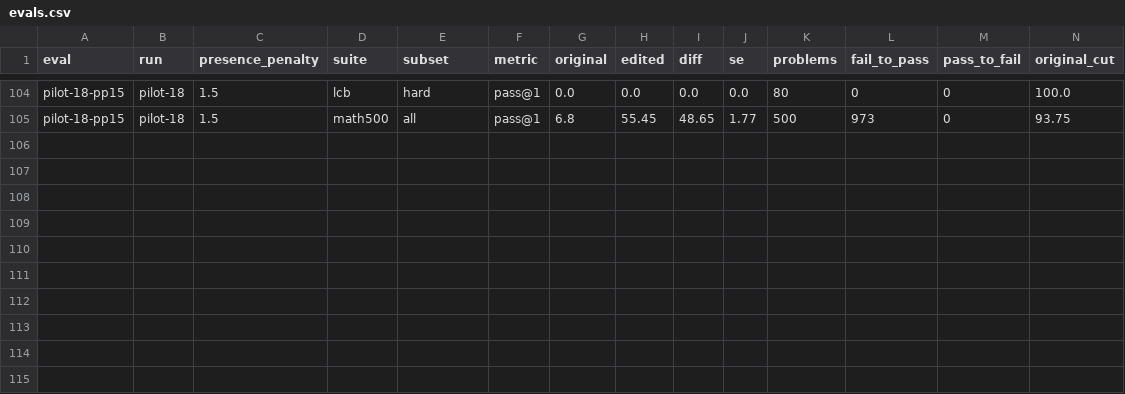
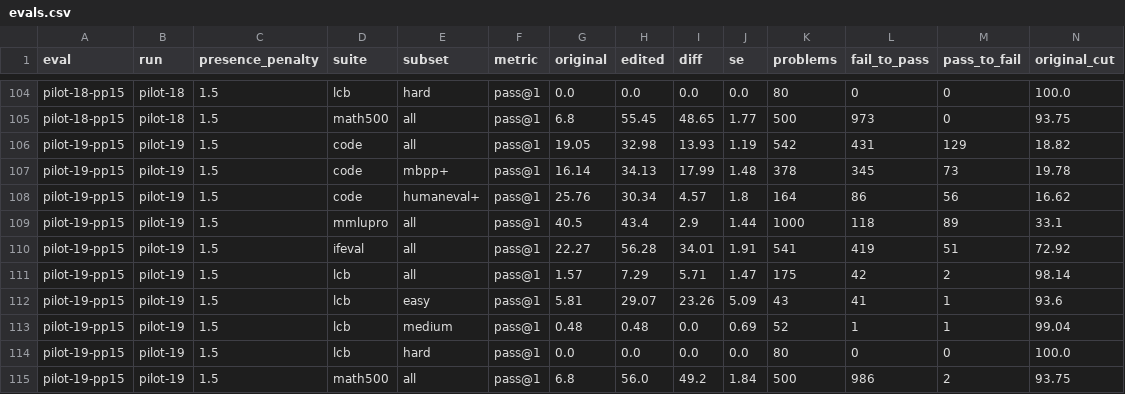
Before and after one commit to XLRA/weight-space-coding, a CSV file: paper/data/evals.csv, drawn as a sheet; only a part is shown, gaps mark what is left out; rows hold the shown columns only; the diff names each change by its address in the sheet, - before the commit and + after, or states it on an @@ line.

```diff
--- a/paper/data/evals.csv
+++ b/paper/data/evals.csv
+row 106: pilot-19-pp15 | pilot-19 | 1.5 | code | all | pass@1 | 19.05 | 32.98 | 13.93 | 1.19 | 542 | 431 | 129 | 18.82
+row 107: pilot-19-pp15 | pilot-19 | 1.5 | code | mbpp+ | pass@1 | 16.14 | 34.13 | 17.99 | 1.48 | 378 | 345 | 73 | 19.78
+row 108: pilot-19-pp15 | pilot-19 | 1.5 | code | humaneval+ | pass@1 | 25.76 | 30.34 | 4.57 | 1.8 | 164 | 86 | 56 | 16.62
+row 109: pilot-19-pp15 | pilot-19 | 1.5 | mmlupro | all | pass@1 | 40.5 | 43.4 | 2.9 | 1.44 | 1000 | 118 | 89 | 33.1
+row 110: pilot-19-pp15 | pilot-19 | 1.5 | ifeval | all | pass@1 | 22.27 | 56.28 | 34.01 | 1.91 | 541 | 419 | 51 | 72.92
+row 111: pilot-19-pp15 | pilot-19 | 1.5 | lcb | all | pass@1 | 1.57 | 7.29 | 5.71 | 1.47 | 175 | 42 | 2 | 98.14
+row 112: pilot-19-pp15 | pilot-19 | 1.5 | lcb | easy | pass@1 | 5.81 | 29.07 | 23.26 | 5.09 | 43 | 41 | 1 | 93.6
+row 113: pilot-19-pp15 | pilot-19 | 1.5 | lcb | medium | pass@1 | 0.48 | 0.48 | 0.0 | 0.69 | 52 | 1 | 1 | 99.04
+row 114: pilot-19-pp15 | pilot-19 | 1.5 | lcb | hard | pass@1 | 0.0 | 0.0 | 0.0 | 0.0 | 80 | 0 | 0 | 100.0
+row 115: pilot-19-pp15 | pilot-19 | 1.5 | math500 | all | pass@1 | 6.8 | 56.0 | 49.2 | 1.84 | 500 | 986 | 2 | 93.75
```
Also changed, not shown: paper/data/edits.csv, paper/data/lineage.csv, 50 other files.
